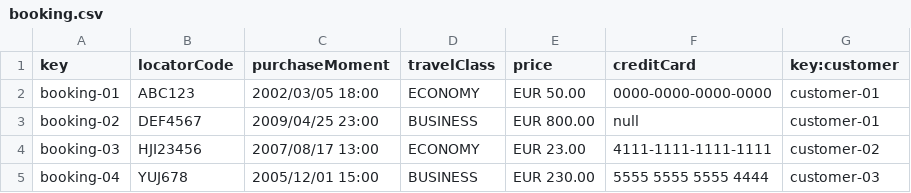
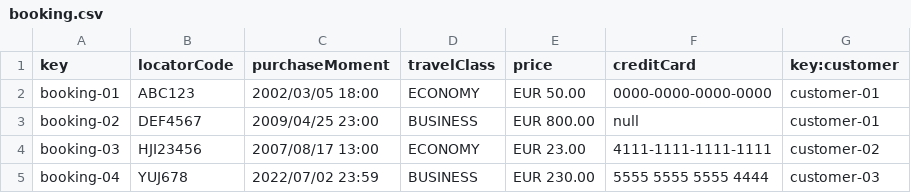
Before and after one commit to C1-036/Acme-ANS-D04, a CSV file: src/main/resources/WEB-INF/data/sample/booking.csv, drawn as a sheet.

```diff
--- a/src/main/resources/WEB-INF/data/sample/booking.csv
+++ b/src/main/resources/WEB-INF/data/sample/booking.csv
@@ -4,2 +4,2 @@ booking-02,DEF4567,2009/04/25 23:00,BUSINESS,EUR 800.00,null,customer-01
 booking-03,HJI23456,2007/08/17 13:00,ECONOMY,EUR 23.00,4111-1111-1111-1111,customer-02
-booking-04,YUJ678,2005/12/01 15:00,BUSINESS,EUR 230.00,5555 5555 5555 4444,customer-03
+booking-04,YUJ678,2022/07/02 23:59,BUSINESS,EUR 230.00,5555 5555 5555 4444,customer-03
```
Also changed, not shown: src/main/resources/WEB-INF/data/sample/airline.csv, src/main/resources/WEB-INF/data/sample/passenger.csv, 1 other file.
